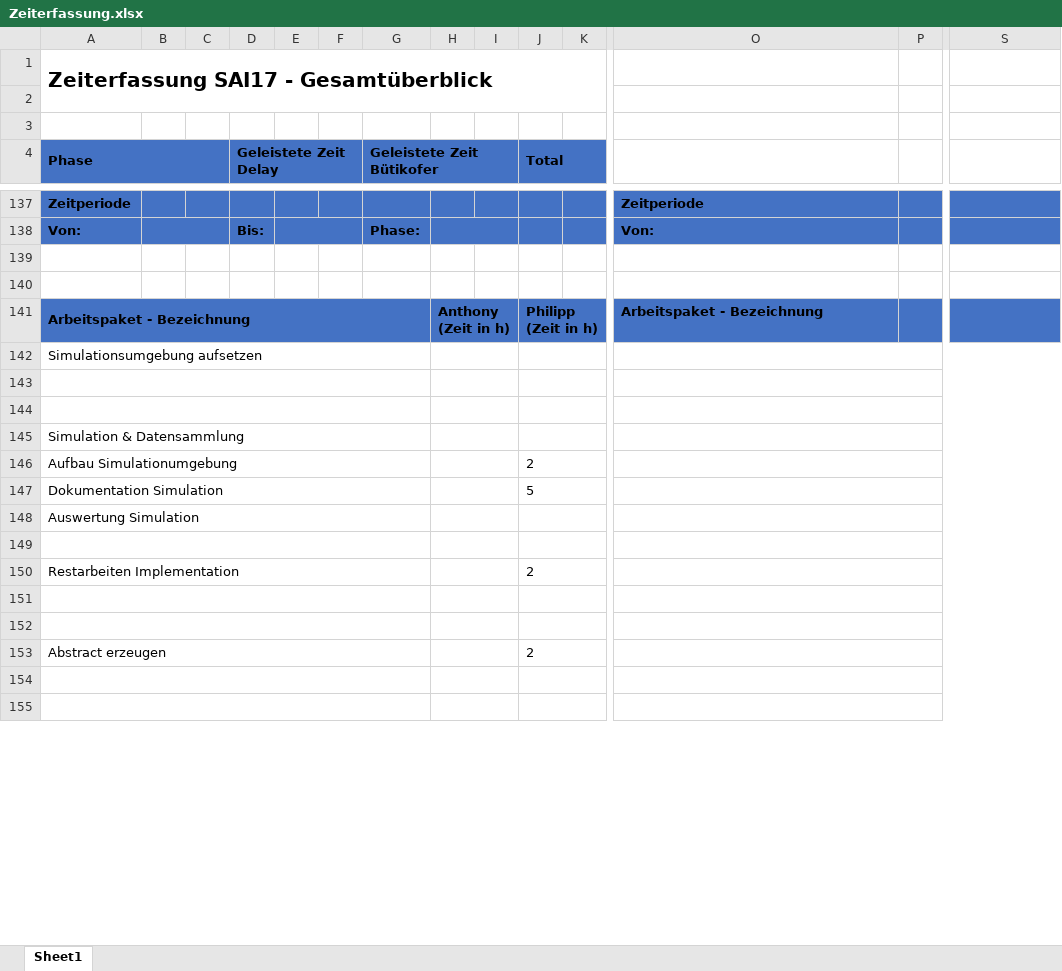
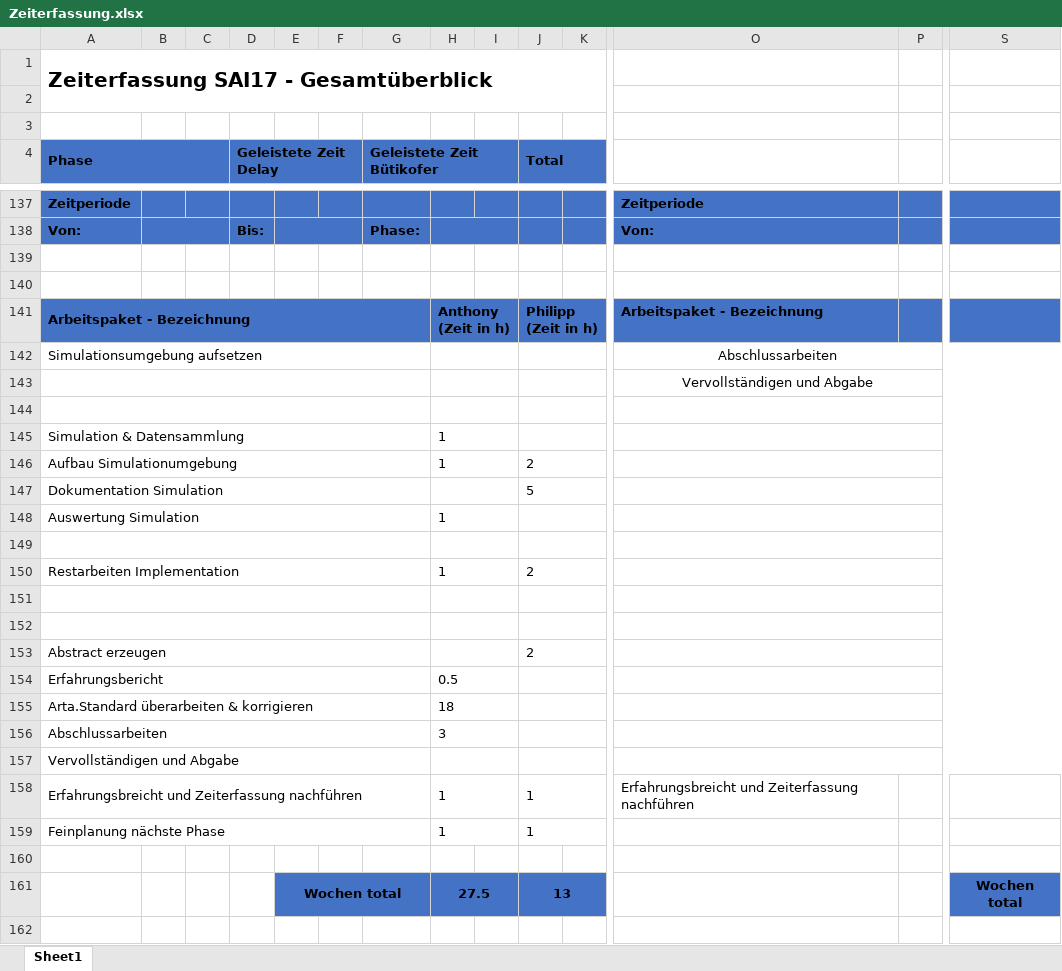
Before and after one commit to lulzzz/Semesterarbeit-HS-2017-2018, an Excel workbook: 01_Projektmanagement/Zeiterfassung.xlsx, sheet Sheet1, drawn as a sheet; only a part is shown, gaps mark what is left out; values as stored, in another font and other column widths than the file's, no borders; charts and pictures not drawn; removed rows and columns are numbered as before the commit, all else as after; rows hold the shown columns only; the diff covers the shown part only; the diff names each change by its address in the sheet, - before the commit and + after, or states it on an @@ line.

Commit message:
Zeiterfassung und Projektplanung angepasst

```diff
--- a/01_Projektmanagement/Zeiterfassung.xlsx (sheet Sheet1)
+++ b/01_Projektmanagement/Zeiterfassung.xlsx (sheet Sheet1)
-O142: (empty)
+O142: Abschlussarbeiten
+row 143:  |  |  |  |  |  |  |  |  |  |  | Vervollständigen und Abgabe
+row 145: Simulation & Datensammlung |  |  |  |  |  |  | 1
+row 146: Aufbau Simulationumgebung |  |  |  |  |  |  | 1 |  | 2
+row 148: Auswertung Simulation |  |  |  |  |  |  | 1
-row 145: Simulation & Datensammlung
-row 146: Aufbau Simulationumgebung |  |  |  |  |  |  |  |  | 2
-row 148: Auswertung Simulation
-row 149: (empty)
-H150: (empty)
+H150: 1
+row 154: Erfahrungsbericht |  |  |  |  |  |  | 0.5
+row 155: Arta.Standard überarbeiten & korrigieren |  |  |  |  |  |  | 18
+row 156: Abschlussarbeiten |  |  |  |  |  |  | 3
+row 157: Vervollständigen und Abgabe
+row 158: Erfahrungsbreicht und Zeiterfassung nachführen |  |  |  |  |  |  | 1 |  | 1 |  | Erfahrungsbreicht und Zeiterfassung nachführen
+row 159: Feinplanung nächste Phase |  |  |  |  |  |  | 1 |  | 1
-A154:G154 merged
-H154:I154 merged
-J154:K154 merged
-O154:U154 merged
+row 161:  |  |  |  | Wochen total |  |  | 27.5 |  | 13 |  |  |  | Wochen total
-A155:G155 merged
-H155:I155 merged
-J155:K155 merged
-O155:U155 merged
```
Also changed, not shown: 7 removed rows, 17 edited cells, cell formats and merged cells elsewhere in this sheet, charts or pictures, 1 other file.
